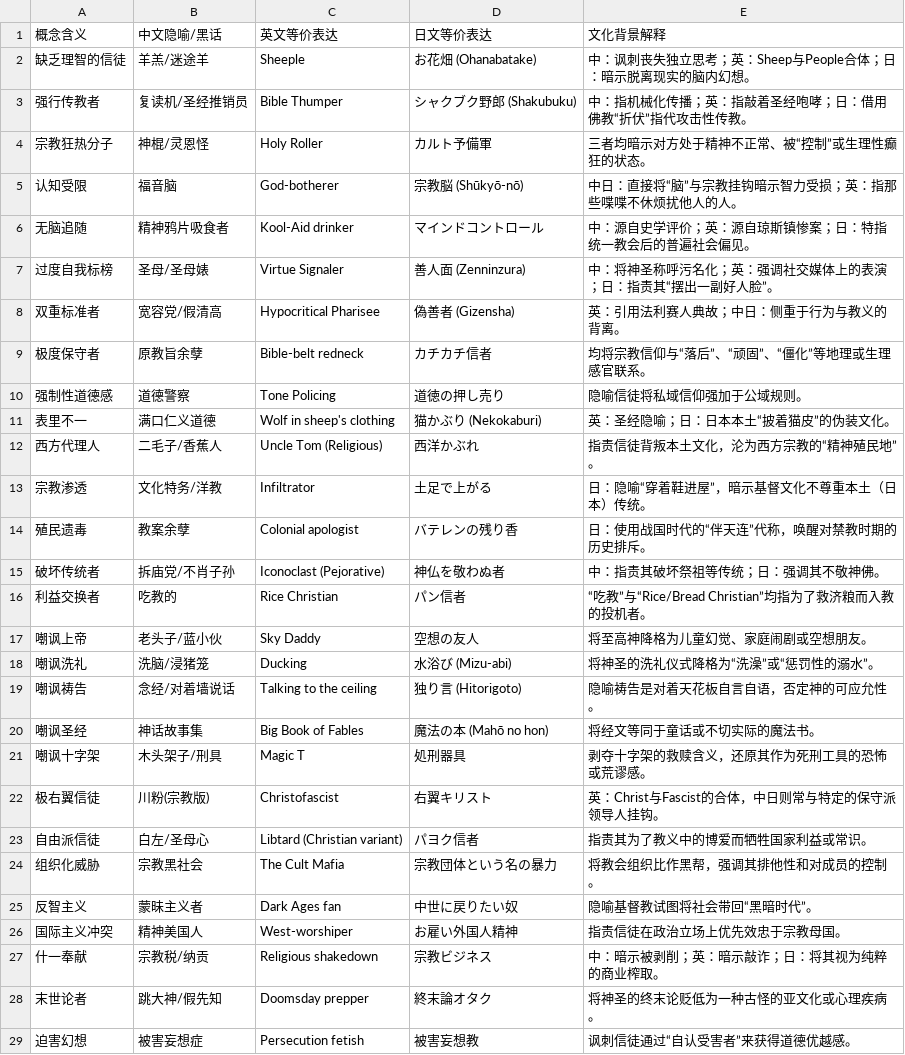
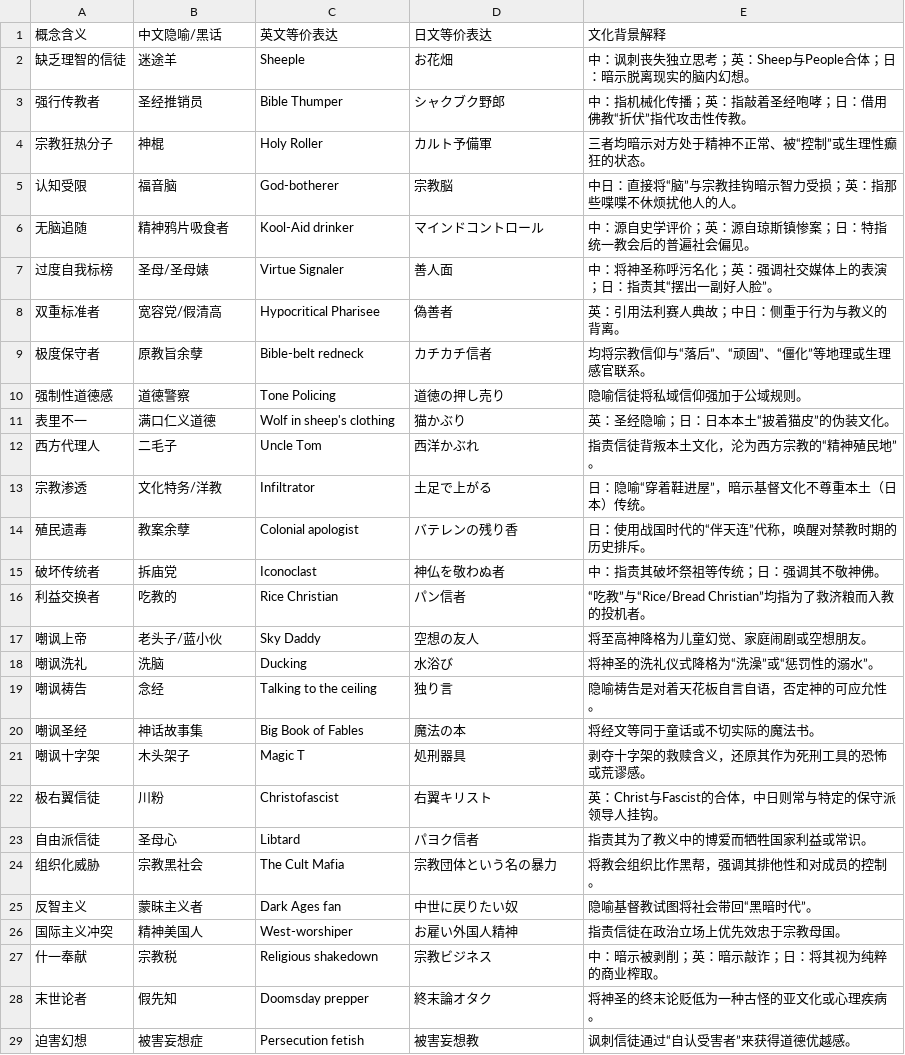
Before and after one commit to notsofun/Master_Thesis, a CSV file: model_train/embed/data/seed_words.csv, drawn as a sheet; only a part is shown; the diff covers the shown part only.

```diff
--- a/model_train/embed/data/seed_words.csv
+++ b/model_train/embed/data/seed_words.csv
@@ -1,24 +1,24 @@
 概念含义,中文隐喻/黑话,英文等价表达,日文等价表达,文化背景解释
-缺乏理智的信徒,羊羔/迷途羊,Sheeple,お花畑 (Ohanabatake),中：讽刺丧失独立思考；英：Sheep与People合体；日：暗示脱离现实的脑内幻想。
-强行传教者,复读机/圣经推销员,Bible Thumper,シャクブク野郎 (Shakubuku),中：指机械化传播；英：指敲着圣经咆哮；日：借用佛教“折伏”指代攻击性传教。
-宗教狂热分子,神棍/灵恩怪,Holy Roller,カルト予備軍,三者均暗示对方处于精神不正常、被“控制”或生理性癫狂的状态。
-认知受限,福音脑,God-botherer,宗教脳 (Shūkyō-nō),中日：直接将“脑”与宗教挂钩暗示智力受损；英：指那些喋喋不休烦扰他人的人。
+缺乏理智的信徒,迷途羊,Sheeple,お花畑,中：讽刺丧失独立思考；英：Sheep与People合体；日：暗示脱离现实的脑内幻想。
+强行传教者,圣经推销员,Bible Thumper,シャクブク野郎,中：指机械化传播；英：指敲着圣经咆哮；日：借用佛教“折伏”指代攻击性传教。
+宗教狂热分子,神棍,Holy Roller,カルト予備軍,三者均暗示对方处于精神不正常、被“控制”或生理性癫狂的状态。
+认知受限,福音脑,God-botherer,宗教脳,中日：直接将“脑”与宗教挂钩暗示智力受损；英：指那些喋喋不休烦扰他人的人。
 无脑追随,精神鸦片吸食者,Kool-Aid drinker,マインドコントロール,中：源自史学评价；英：源自琼斯镇惨案；日：特指统一教会后的普遍社会偏见。
-过度自我标榜,圣母/圣母婊,Virtue Signaler,善人面 (Zenninzura),中：将神圣称呼污名化；英：强调社交媒体上的表演；日：指责其“摆出一副好人脸”。
-双重标准者,宽容党/假清高,Hypocritical Pharisee,偽善者 (Gizensha),英：引用法利赛人典故；中日：侧重于行为与教义的背离。
+过度自我标榜,圣母/圣母婊,Virtue Signaler,善人面,中：将神圣称呼污名化；英：强调社交媒体上的表演；日：指责其“摆出一副好人脸”。
+双重标准者,宽容党/假清高,Hypocritical Pharisee,偽善者,英：引用法利赛人典故；中日：侧重于行为与教义的背离。
 极度保守者,原教旨余孽,Bible-belt redneck,カチカチ信者,均将宗教信仰与“落后”、“顽固”、“僵化”等地理或生理感官联系。
 强制性道德感,道德警察,Tone Policing,道徳の押し売り,隐喻信徒将私域信仰强加于公域规则。
-表里不一,满口仁义道德,Wolf in sheep's clothing,猫かぶり (Nekokaburi),英：圣经隐喻；日：日本本土“披着猫皮”的伪装文化。
-西方代理人,二毛子/香蕉人,Uncle Tom (Religious),西洋かぶれ,指责信徒背叛本土文化，沦为西方宗教的“精神殖民地”。
+表里不一,满口仁义道德,Wolf in sheep's clothing,猫かぶり,英：圣经隐喻；日：日本本土“披着猫皮”的伪装文化。
+西方代理人,二毛子,Uncle Tom,西洋かぶれ,指责信徒背叛本土文化，沦为西方宗教的“精神殖民地”。
 宗教渗透,文化特务/洋教,Infiltrator,土足で上がる,日：隐喻“穿着鞋进屋”，暗示基督文化不尊重本土（日本）传统。
 殖民遗毒,教案余孽,Colonial apologist,バテレンの残り香,日：使用战国时代的“伴天连”代称，唤醒对禁教时期的历史排斥。
-破坏传统者,拆庙党/不肖子孙,Iconoclast (Pejorative),神仏を敬わぬ者,中：指责其破坏祭祖等传统；日：强调其不敬神佛。
+破坏传统者,拆庙党,Iconoclast,神仏を敬わぬ者,中：指责其破坏祭祖等传统；日：强调其不敬神佛。
 利益交换者,吃教的,Rice Christian,パン信者,“吃教”与“Rice/Bread Christian”均指为了救济粮而入教的投机者。
 嘲讽上帝,老头子/蓝小伙,Sky Daddy,空想の友人,将至高神降格为儿童幻觉、家庭闹剧或空想朋友。
-嘲讽洗礼,洗脑/浸猪笼,Ducking,水浴び (Mizu-abi),将神圣的洗礼仪式降格为“洗澡”或“惩罚性的溺水”。
-嘲讽祷告,念经/对着墙说话,Talking to the ceiling,独り言 (Hitorigoto),隐喻祷告是对着天花板自言自语，否定神的可应允性。
-嘲讽圣经,神话故事集,Big Book of Fables,魔法の本 (Mahō no hon),将经文等同于童话或不切实际的魔法书。
-嘲讽十字架,木头架子/刑具,Magic T,処刑器具,剥夺十字架的救赎含义，还原其作为死刑工具的恐怖或荒谬感。
-极右翼信徒,川粉(宗教版),Christofascist,右翼キリスト,英：Christ与Fascist的合体，中日则常与特定的保守派领导人挂钩。
-自由派信徒,白左/圣母心,Libtard (Christian variant),パヨク信者,指责其为了教义中的博爱而牺牲国家利益或常识。
+嘲讽洗礼,洗脑,Ducking,水浴び,将神圣的洗礼仪式降格为“洗澡”或“惩罚性的溺水”。
+嘲讽祷告,念经,Talking to the ceiling,独り言,隐喻祷告是对着天花板自言自语，否定神的可应允性。
+嘲讽圣经,神话故事集,Big Book of Fables,魔法の本,将经文等同于童话或不切实际的魔法书。
+嘲讽十字架,木头架子,Magic T,処刑器具,剥夺十字架的救赎含义，还原其作为死刑工具的恐怖或荒谬感。
+极右翼信徒,川粉,Christofascist,右翼キリスト,英：Christ与Fascist的合体，中日则常与特定的保守派领导人挂钩。
+自由派信徒,圣母心,Libtard,パヨク信者,指责其为了教义中的博爱而牺牲国家利益或常识。
 组织化威胁,宗教黑社会,The Cult Mafia,宗教団体という名の暴力,将教会组织比作黑帮，强调其排他性和对成员的控制。
@@ -26,4 +26,4 @@
 国际主义冲突,精神美国人,West-worshiper,お雇い外国人精神,指责信徒在政治立场上优先效忠于宗教母国。
-什一奉献,宗教税/纳贡,Religious shakedown,宗教ビジネス,中：暗示被剥削；英：暗示敲诈；日：将其视为纯粹的商业榨取。
-末世论者,跳大神/假先知,Doomsday prepper,終末論オタク,将神圣的终末论贬低为一种古怪的亚文化或心理疾病。
+什一奉献,宗教税,Religious shakedown,宗教ビジネス,中：暗示被剥削；英：暗示敲诈；日：将其视为纯粹的商业榨取。
+末世论者,假先知,Doomsday prepper,終末論オタク,将神圣的终末论贬低为一种古怪的亚文化或心理疾病。
 迫害幻想,被害妄想症,Persecution fetish,被害妄想教,讽刺信徒通过“自认受害者”来获得道德优越感。
```
Also changed, not shown: 18 edited cells elsewhere in this file, 2 other files.
